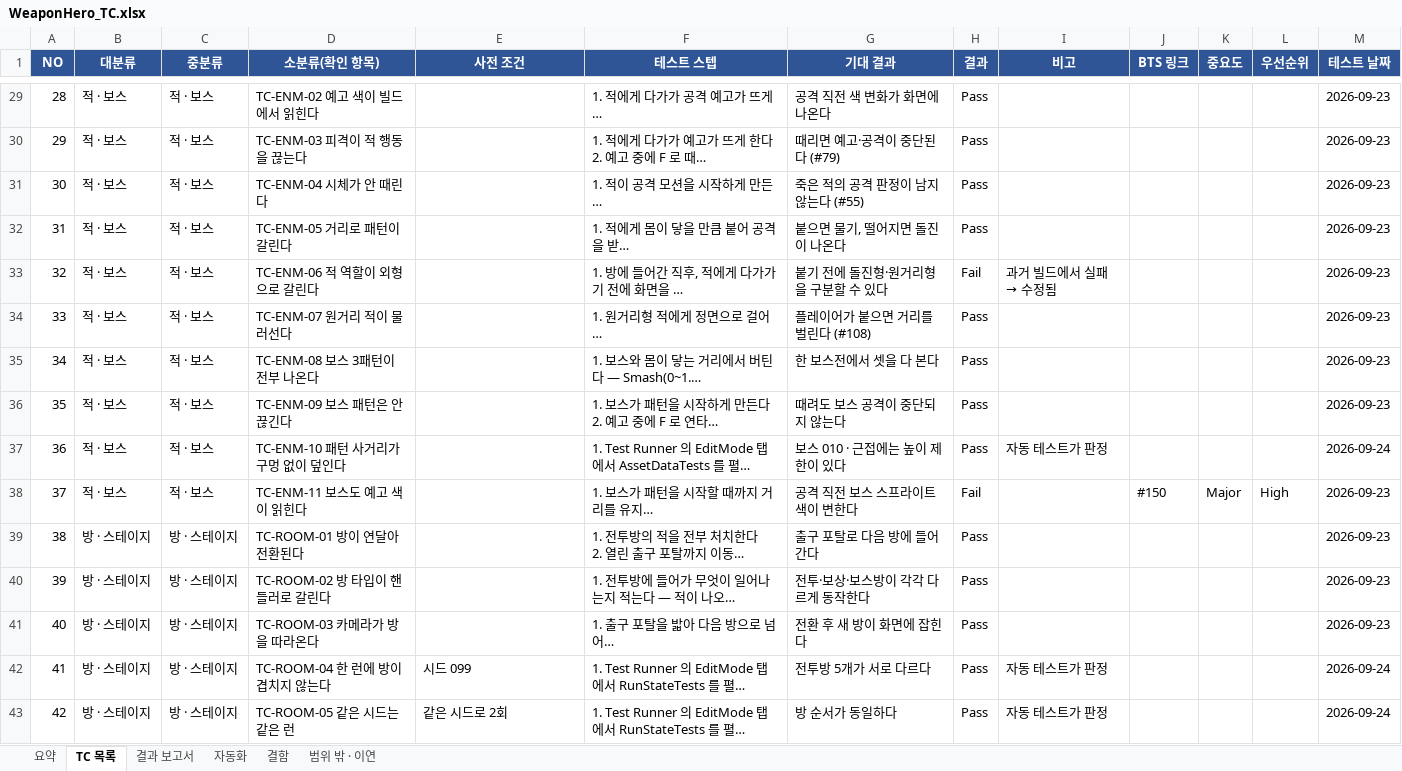
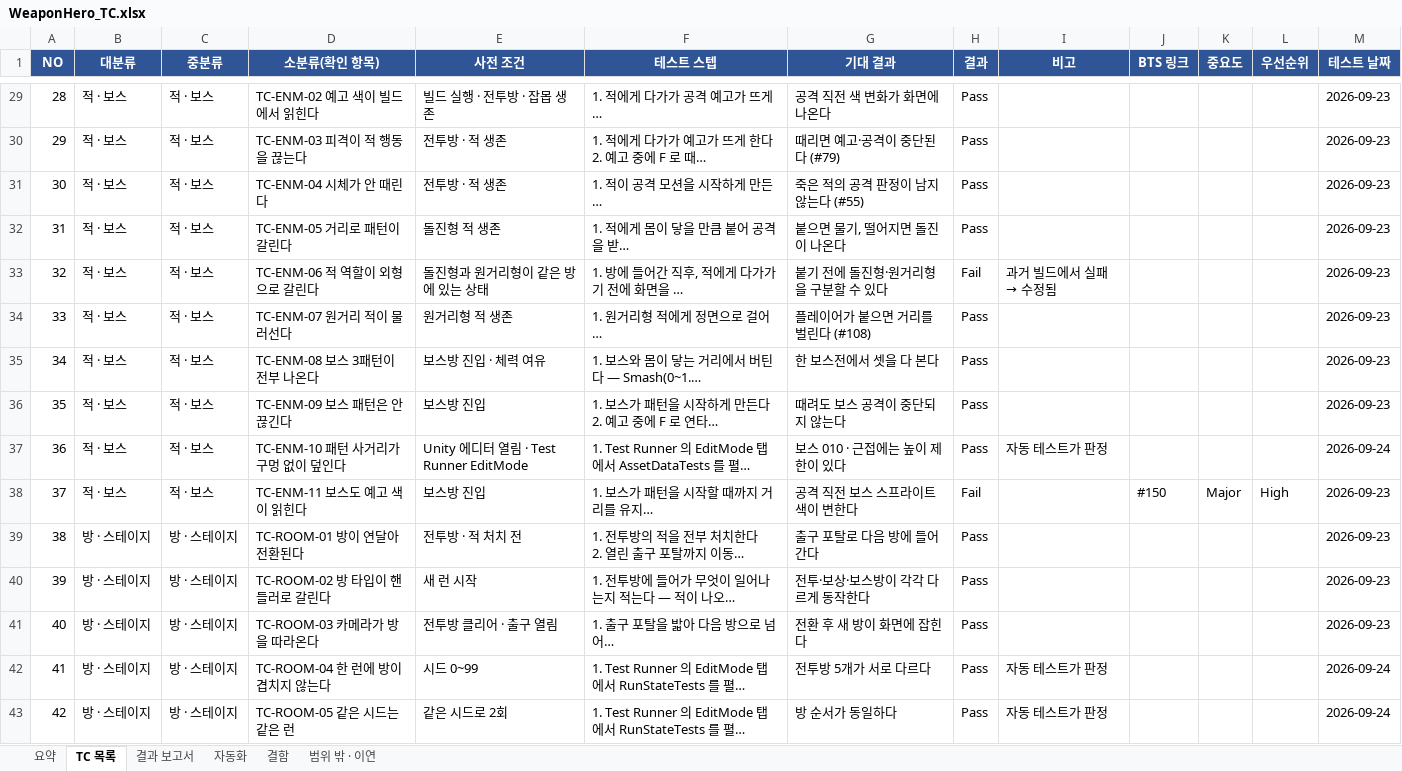
Before and after one commit to sonjuhawn-source/PersonalProject, an Excel workbook: docs/qa/WeaponHero_TC.xlsx, sheet TC 목록, drawn as a sheet; only a part is shown, gaps mark what is left out; long unchanged cells end in …; values as stored, in another font and other column widths than the file's, no borders; conditional formats not drawn; the diff covers the shown part only; the diff names each change by its address in the sheet, - before the commit and + after, or states it on an @@ line.

```diff
--- a/docs/qa/WeaponHero_TC.xlsx (sheet TC 목록)
+++ b/docs/qa/WeaponHero_TC.xlsx (sheet TC 목록)
-E29 (사전 조건): (empty)
+E29 (사전 조건): 빌드 실행 · 전투방 · 잡몹 생존
-E30:E31 (사전 조건): (empty)
+E30:E31 (사전 조건): 전투방 · 적 생존
-E32 (사전 조건): (empty)
+E32 (사전 조건): 돌진형 적 생존
-E33 (사전 조건): (empty)
+E33 (사전 조건): 돌진형과 원거리형이 같은 방에 있는 상태
-E34 (사전 조건): (empty)
+E34 (사전 조건): 원거리형 적 생존
-E35 (사전 조건): (empty)
+E35 (사전 조건): 보스방 진입 · 체력 여유
-E36 (사전 조건): (empty)
+E36 (사전 조건): 보스방 진입
-E37 (사전 조건): (empty)
+E37 (사전 조건): Unity 에디터 열림 · Test Runner EditMode
-E38 (사전 조건): (empty)
+E38 (사전 조건): 보스방 진입
-E39 (사전 조건): (empty)
+E39 (사전 조건): 전투방 · 적 처치 전
-E40 (사전 조건): (empty)
+E40 (사전 조건): 새 런 시작
-E41 (사전 조건): (empty)
+E41 (사전 조건): 전투방 클리어 · 출구 열림
-E42 (사전 조건): 시드 099
+E42 (사전 조건): 시드 0~99
```
Also changed, not shown: 87 edited cells elsewhere in this sheet, sheet 요약, 3 other files.
